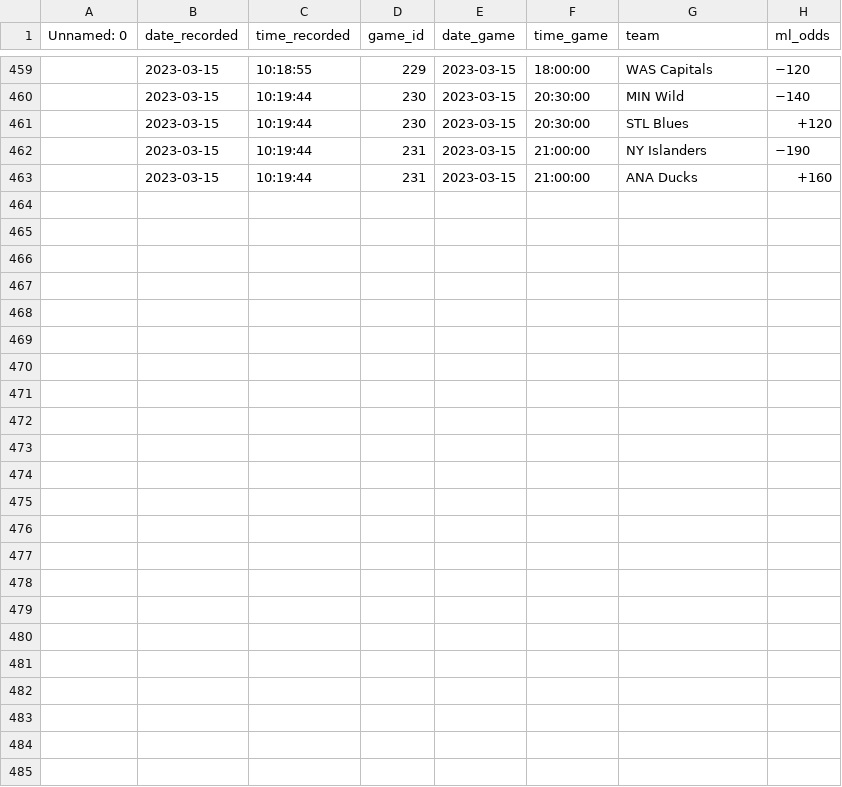
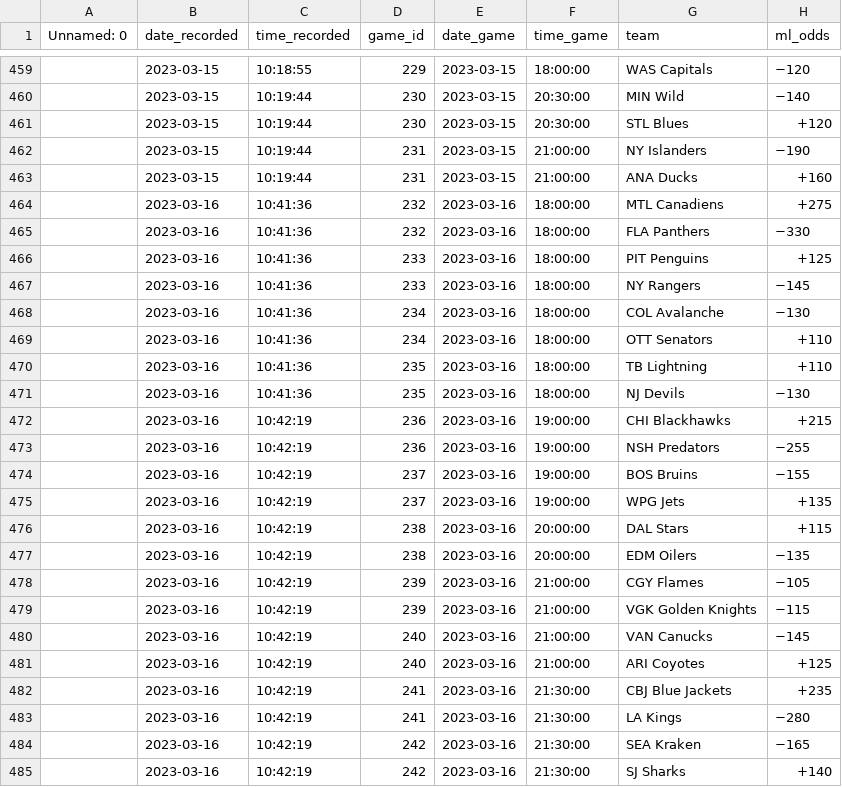
Before and after one commit to michalekb11/NHL-expected-goals, a CSV file: data/odds/ml_odds.csv, drawn as a sheet; only a part is shown, gaps mark what is left out; the diff names each change by its address in the sheet, - before the commit and + after, or states it on an @@ line.

```diff
--- a/data/odds/ml_odds.csv
+++ b/data/odds/ml_odds.csv
+row 464:  | 2023-03-16 | 10:41:36 | 232 | 2023-03-16 | 18:00:00 | MTL Canadiens | +275
+row 465:  | 2023-03-16 | 10:41:36 | 232 | 2023-03-16 | 18:00:00 | FLA Panthers | −330
+row 466:  | 2023-03-16 | 10:41:36 | 233 | 2023-03-16 | 18:00:00 | PIT Penguins | +125
+row 467:  | 2023-03-16 | 10:41:36 | 233 | 2023-03-16 | 18:00:00 | NY Rangers | −145
+row 468:  | 2023-03-16 | 10:41:36 | 234 | 2023-03-16 | 18:00:00 | COL Avalanche | −130
+row 469:  | 2023-03-16 | 10:41:36 | 234 | 2023-03-16 | 18:00:00 | OTT Senators | +110
+row 470:  | 2023-03-16 | 10:41:36 | 235 | 2023-03-16 | 18:00:00 | TB Lightning | +110
+row 471:  | 2023-03-16 | 10:41:36 | 235 | 2023-03-16 | 18:00:00 | NJ Devils | −130
+row 472:  | 2023-03-16 | 10:42:19 | 236 | 2023-03-16 | 19:00:00 | CHI Blackhawks | +215
+row 473:  | 2023-03-16 | 10:42:19 | 236 | 2023-03-16 | 19:00:00 | NSH Predators | −255
+row 474:  | 2023-03-16 | 10:42:19 | 237 | 2023-03-16 | 19:00:00 | BOS Bruins | −155
+row 475:  | 2023-03-16 | 10:42:19 | 237 | 2023-03-16 | 19:00:00 | WPG Jets | +135
+row 476:  | 2023-03-16 | 10:42:19 | 238 | 2023-03-16 | 20:00:00 | DAL Stars | +115
+row 477:  | 2023-03-16 | 10:42:19 | 238 | 2023-03-16 | 20:00:00 | EDM Oilers | −135
+row 478:  | 2023-03-16 | 10:42:19 | 239 | 2023-03-16 | 21:00:00 | CGY Flames | −105
+row 479:  | 2023-03-16 | 10:42:19 | 239 | 2023-03-16 | 21:00:00 | VGK Golden Knights | −115
+row 480:  | 2023-03-16 | 10:42:19 | 240 | 2023-03-16 | 21:00:00 | VAN Canucks | −145
+row 481:  | 2023-03-16 | 10:42:19 | 240 | 2023-03-16 | 21:00:00 | ARI Coyotes | +125
+row 482:  | 2023-03-16 | 10:42:19 | 241 | 2023-03-16 | 21:30:00 | CBJ Blue Jackets | +235
+row 483:  | 2023-03-16 | 10:42:19 | 241 | 2023-03-16 | 21:30:00 | LA Kings | −280
+row 484:  | 2023-03-16 | 10:42:19 | 242 | 2023-03-16 | 21:30:00 | SEA Kraken | −165
+row 485:  | 2023-03-16 | 10:42:19 | 242 | 2023-03-16 | 21:30:00 | SJ Sharks | +140
```
Also changed, not shown: data/odds/pl_odds.csv, data/odds/total_odds.csv, 1 other file.
